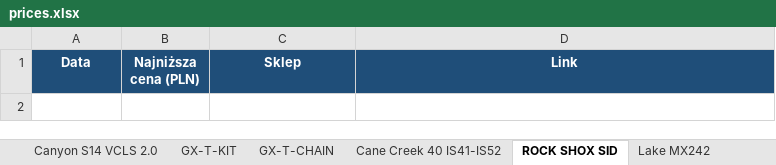
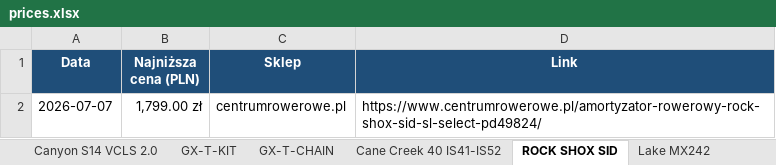
Before and after one commit to Wotjek/PriceChecker, an Excel workbook: output/prices.xlsx, sheet ROCK SHOX SID, drawn as a sheet; values as stored, in another font and other column widths than the file's, no borders; charts and pictures not drawn; the diff names each change by its address in the sheet, - before the commit and + after, or states it on an @@ line.

```diff
--- a/output/prices.xlsx (sheet ROCK SHOX SID)
+++ b/output/prices.xlsx (sheet ROCK SHOX SID)
+row 2: 2026-07-07 | 1,799.00 zł | centrumrowerowe.pl | https://www.centrumrowerowe.pl/amortyzator-rowerowy-rock-shox-sid-sl-select-pd49824/
```
Also changed, not shown: sheet Historia, sheet Podsumowanie, charts or pictures, 5 other files.
